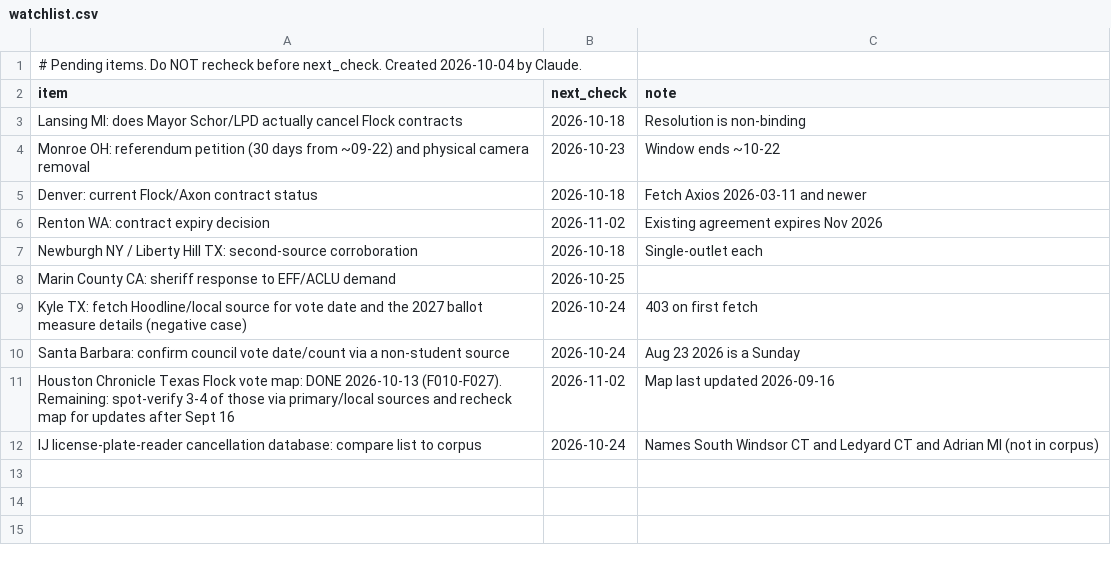
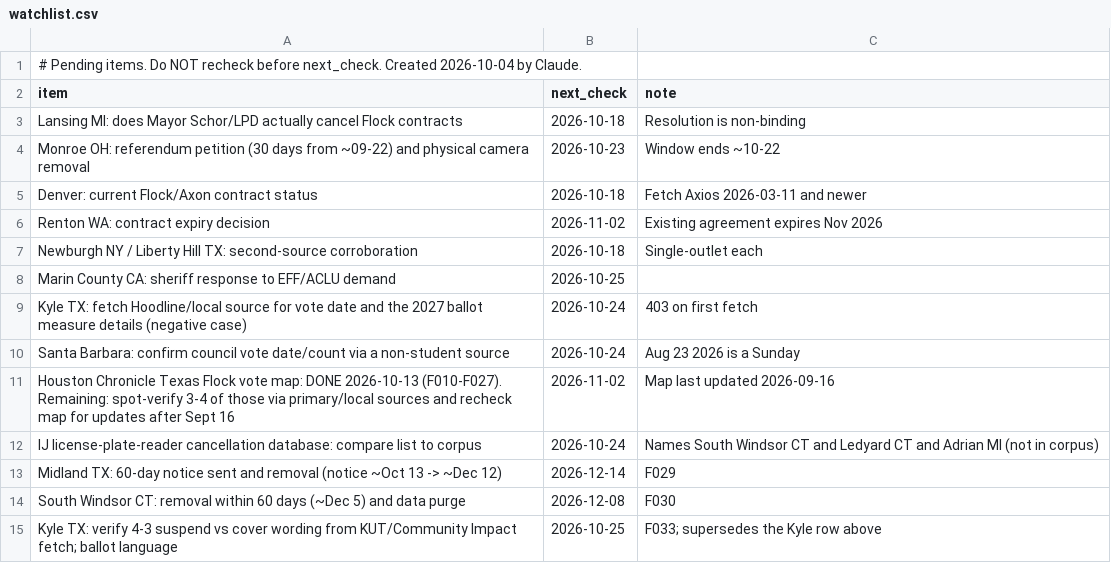
Before and after one commit to brittonleggett/research-threads-cloud, a CSV file: FLOCK_CAMERAS_PAPER/04_DATA/watchlist.csv, drawn as a sheet; the diff names each change by its address in the sheet, - before the commit and + after, or states it on an @@ line.

```diff
--- a/FLOCK_CAMERAS_PAPER/04_DATA/watchlist.csv
+++ b/FLOCK_CAMERAS_PAPER/04_DATA/watchlist.csv
+row 13: Midland TX: 60-day notice sent and removal (notice ~Oct 13 -> ~Dec 12) | 2026-12-14 | F029
+row 14: South Windsor CT: removal within 60 days (~Dec 5) and data purge | 2026-12-08 | F030
+row 15: Kyle TX: verify 4-3 suspend vs cover wording from KUT/Community Impact fetch; ballot language | 2026-10-25 | F033; supersedes the Kyle row above
```
Also changed, not shown: FLOCK_CAMERAS_PAPER/04_DATA/candidate_leads.csv, TARIFF_PAPER/04_DATA/candidate_leads.csv, 5 other files.
